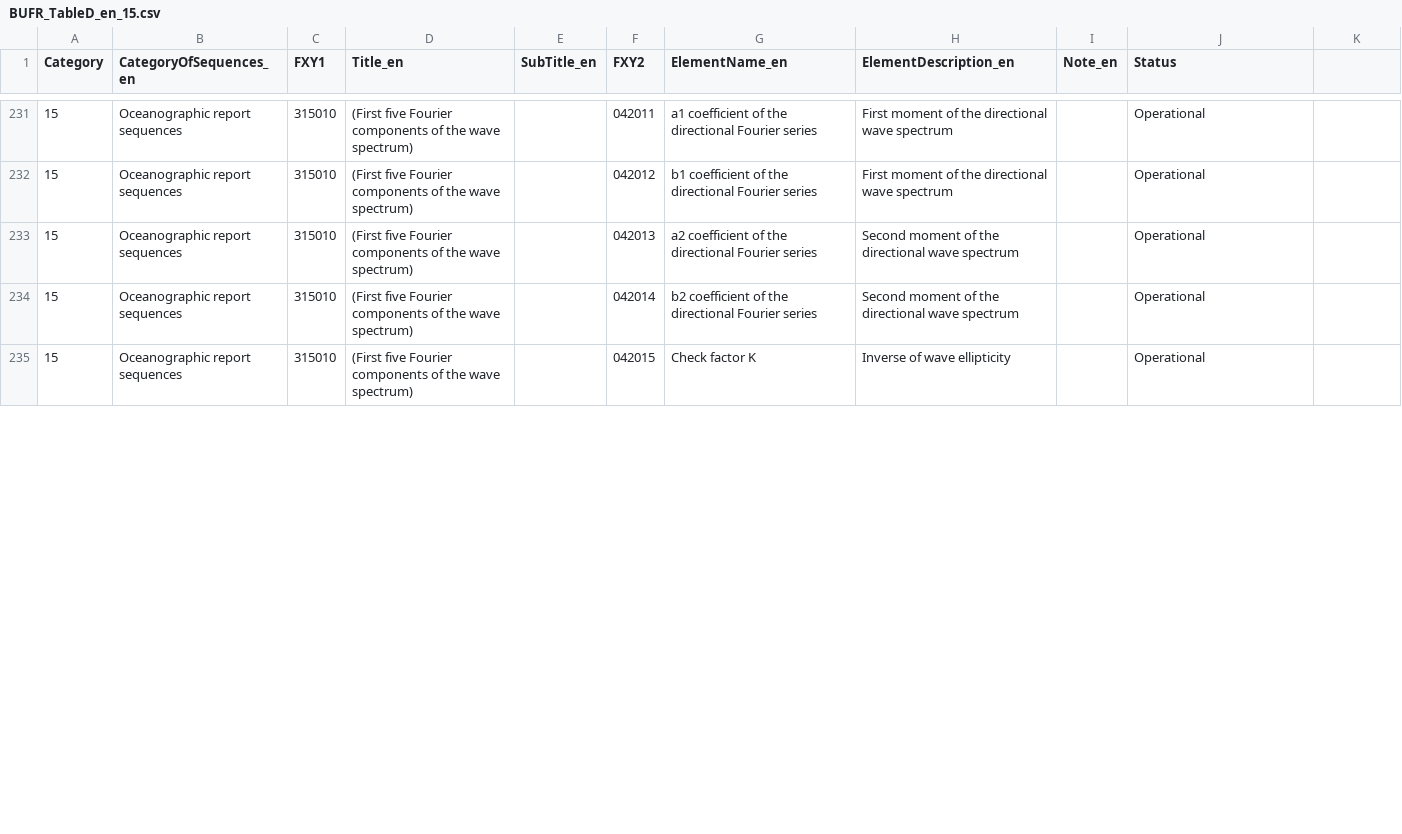
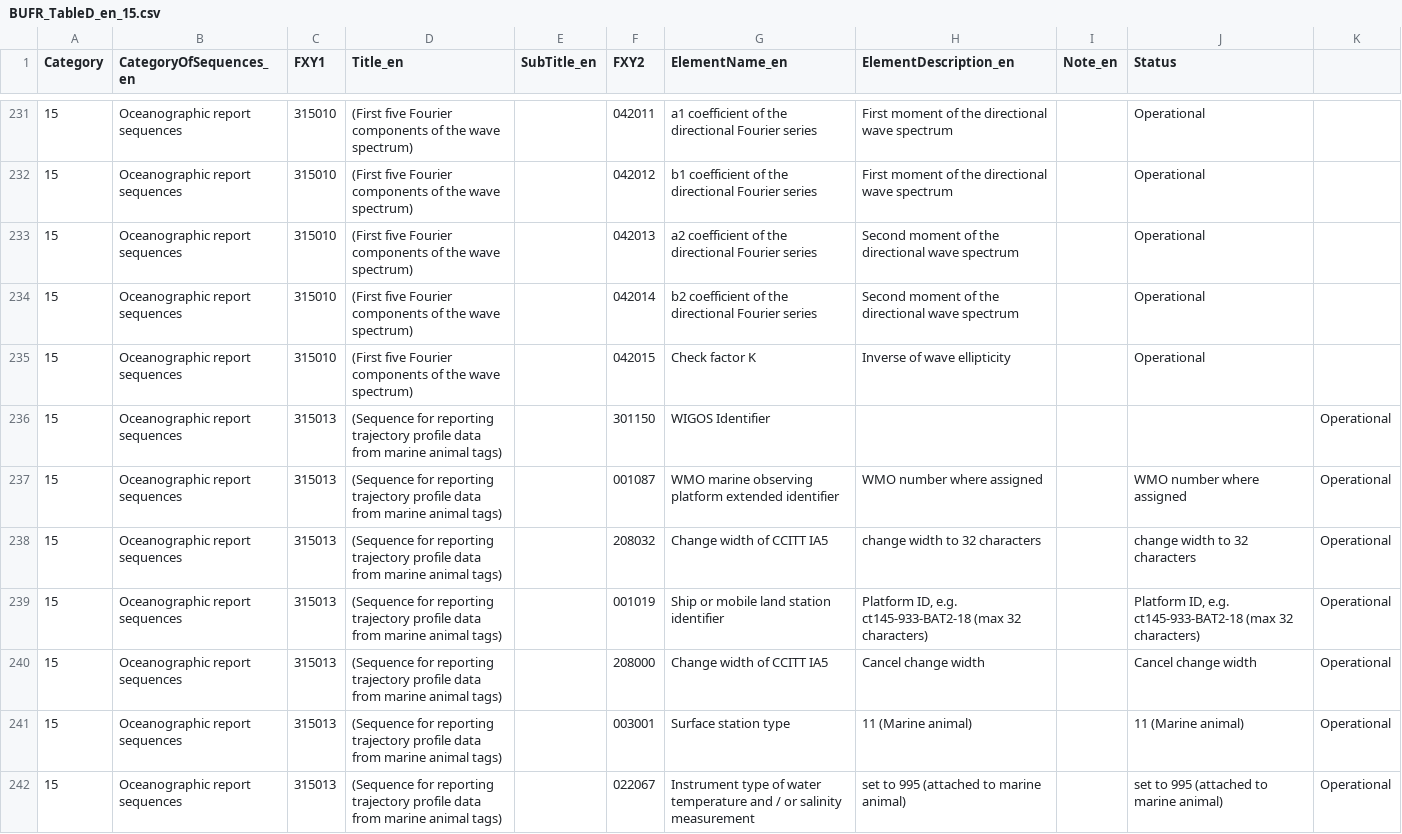
Before and after one commit to wmo-im/BUFR4, a CSV file: BUFR_TableD_en_15.csv, drawn as a sheet; only a part is shown, gaps mark what is left out; the diff covers the shown part only; the diff names each change by its address in the sheet, - before the commit and + after, or states it on an @@ line.

Commit message:
update issue 17
add 315013 to table D-15

```diff
--- a/BUFR_TableD_en_15.csv
+++ b/BUFR_TableD_en_15.csv
+row 236: 15 | Oceanographic report sequences | 315013 | (Sequence for reporting trajectory profile data from marine animal tags) |  | 301150 | WIGOS Identifier |  |  |  | Operational
+row 237: 15 | Oceanographic report sequences | 315013 | (Sequence for reporting trajectory profile data from marine animal tags) |  | 001087 | WMO marine observing platform extended identifier | WMO number where assigned |  | WMO number where assigned | Operational
+row 238: 15 | Oceanographic report sequences | 315013 | (Sequence for reporting trajectory profile data from marine animal tags) |  | 208032 | Change width of CCITT IA5 | change width to 32 characters |  | change width to 32 characters | Operational
+row 239: 15 | Oceanographic report sequences | 315013 | (Sequence for reporting trajectory profile data from marine animal tags) |  | 001019 | Ship or mobile land station identifier | Platform ID, e.g. ct145-933-BAT2-18 (max 32 characters) |  | Platform ID, e.g. ct145-933-BAT2-18 (max 32 characters) | Operational
+row 240: 15 | Oceanographic report sequences | 315013 | (Sequence for reporting trajectory profile data from marine animal tags) |  | 208000 | Change width of CCITT IA5 | Cancel change width |  | Cancel change width | Operational
+row 241: 15 | Oceanographic report sequences | 315013 | (Sequence for reporting trajectory profile data from marine animal tags) |  | 003001 | Surface station type | 11 (Marine animal) |  | 11 (Marine animal) | Operational
+row 242: 15 | Oceanographic report sequences | 315013 | (Sequence for reporting trajectory profile data from marine animal tags) |  | 022067 | Instrument type of water temperature and / or salinity measurement | set to 995 (attached to marine animal) |  | set to 995 (attached to marine animal) | Operational
```
Also changed, not shown: 3 added rows and 55 edited cells elsewhere in this file.
